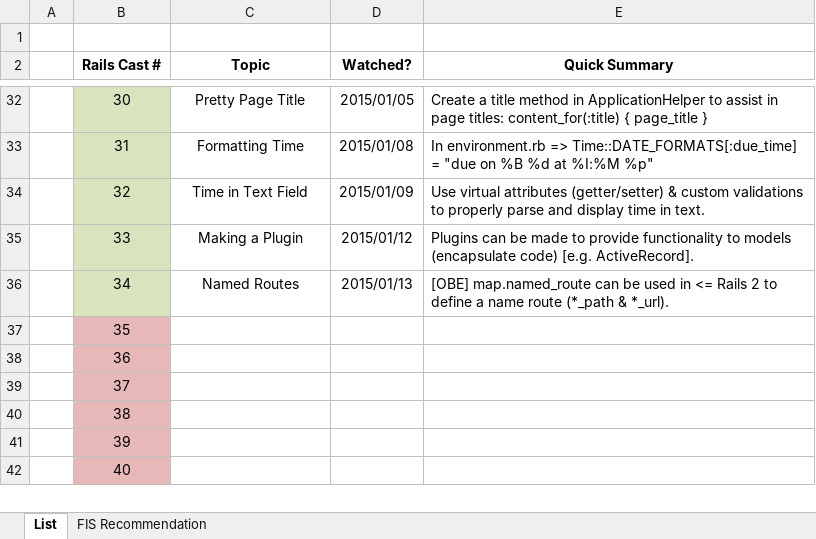
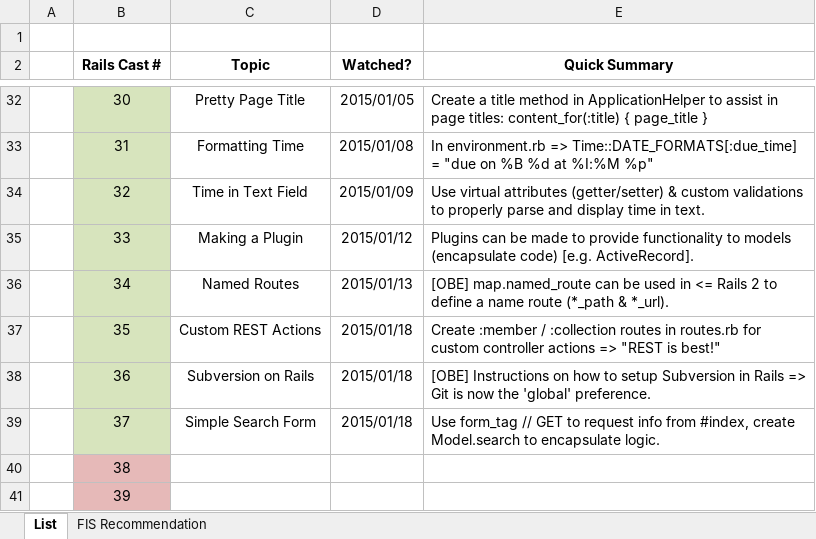
Before and after one commit to CarlosPlusPlus/_Learn-To-Code-Ruby_Rails, an Excel workbook: Rails_Casts_Tracking.xlsx, sheet List, drawn as a sheet; only a part is shown, gaps mark what is left out; the shorter side is filled out with more unchanged rows; values as stored, in another font and other column widths than the file's, no borders; the diff names each change by its address in the sheet, - before the commit and + after, or states it on an @@ line.

Commit message:
Watches RailsCasts Episode(s) 035, 036, 037.

```diff
--- a/Rails_Casts_Tracking.xlsx (sheet List)
+++ b/Rails_Casts_Tracking.xlsx (sheet List)
-B37:B39 fill: #E6B9B8
+B37:B39 fill: #D7E4BD
-C37 (Topic): (empty)
+C37 (Topic): Custom REST Actions
-D37:D39 (Watched?): (empty)
+D37:D39 (Watched?): 2015/01/18
-E37 (Quick Summary): (empty)
+E37 (Quick Summary): Create :member / :collection routes in routes.rb for custom controller actions => "REST is best!"
-C38 (Topic): (empty)
+C38 (Topic): Subversion on Rails
-E38 (Quick Summary): (empty)
+E38 (Quick Summary): [OBE] Instructions on how to setup Subversion in Rails => Git is now the 'global' preference.
-C39 (Topic): (empty)
+C39 (Topic): Simple Search Form
-E39 (Quick Summary): (empty)
+E39 (Quick Summary): Use form_tag // GET to request info from #index, create Model.search to encapsulate logic.
```
